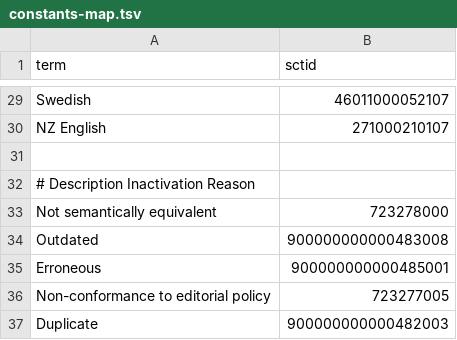
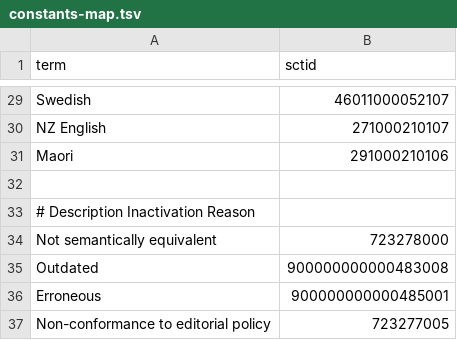
Before and after one commit to IHTSDO/snomed-template-service, a TSV file: transformation-recipes/constants-map.tsv, drawn as a sheet; only a part is shown, gaps mark what is left out; the shorter side is filled out with more unchanged rows.

Commit message:
MAINT-1362 Add Maori reference set to constants mapping.

```diff
--- a/transformation-recipes/constants-map.tsv
+++ b/transformation-recipes/constants-map.tsv
@@ -30,2 +30,3 @@ Swedish	46011000052107
 NZ English	271000210107
+Maori	291000210106
 
```
